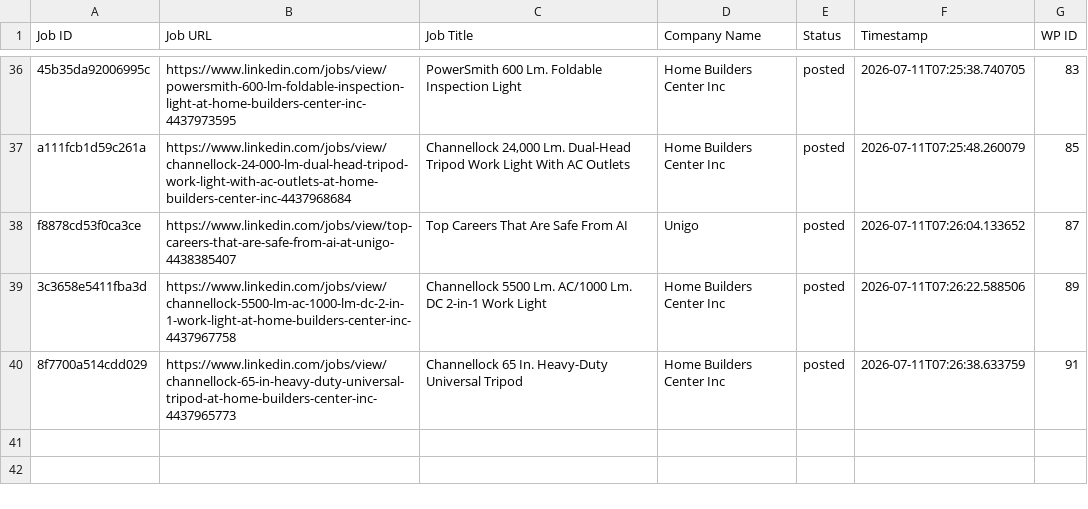
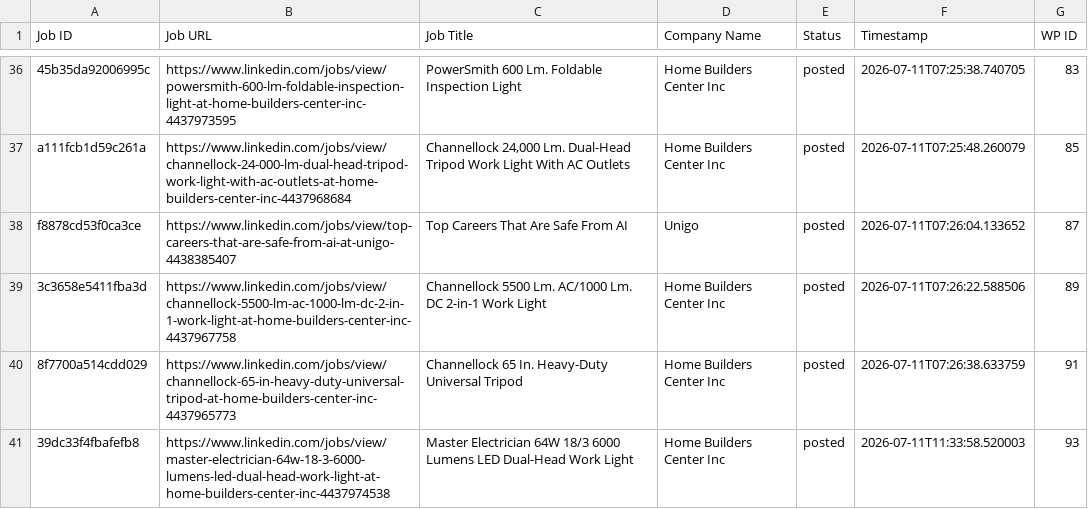
Before and after one commit to mimusdesign/tl, a CSV file: processed_jobs.csv, drawn as a sheet; only a part is shown, gaps mark what is left out.

```diff
--- a/processed_jobs.csv
+++ b/processed_jobs.csv
@@ -40 +40,2 @@ f8878cd53f0ca3ce,https://www.linkedin.com/jobs/view/top-careers-that-are-safe-fr
 8f7700a514cdd029,https://www.linkedin.com/jobs/view/channellock-65-in-heavy-duty-universal-tripod-at-home-builders-center-inc-4437965773,Channellock 65 In. Heavy-Duty Universal Tripod,Home Builders Center Inc,posted,2026-07-11T07:26:38.633759,91
+39dc33f4fbafefb8,https://www.linkedin.com/jobs/view/master-electrician-64w-18-3-6000-lumens-led-dual-head-work-light-at-home-builders-center-inc-4437974538,Master Electrician 64W 18/3 6000 Lumens LED Dual-Head Work Light,Home Builders Center Inc,posted,2026-07-11T11:33:58.520003,93
```
